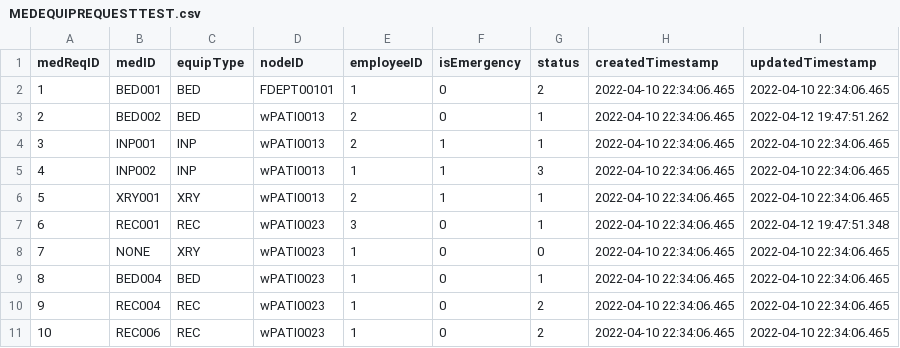
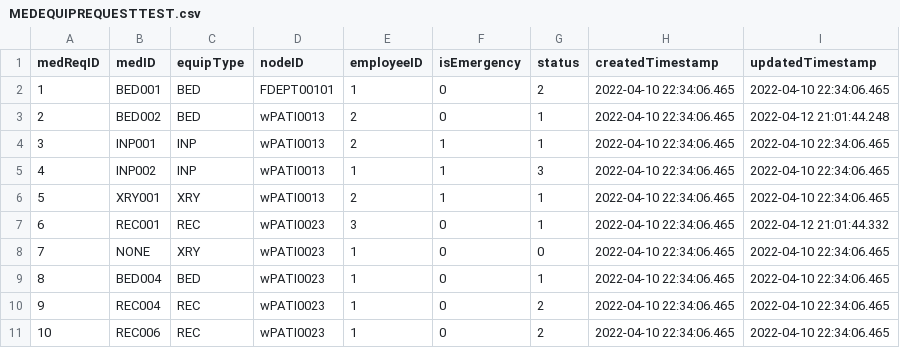
Before and after one commit to cscopetski/CS3733-D-Term-Team-W-Application, a CSV file: wApplication/MEDEQUIPREQUESTTEST.csv, drawn as a sheet.

```diff
--- a/wApplication/MEDEQUIPREQUESTTEST.csv
+++ b/wApplication/MEDEQUIPREQUESTTEST.csv
@@ -2,3 +2,3 @@ medReqID,medID,equipType,nodeID,employeeID,isEmergency,status,createdTimestamp,u
 1,BED001,BED,FDEPT00101,1,0,2,2022-04-10 22:34:06.465,2022-04-10 22:34:06.465
-2,BED002,BED,wPATI0013,2,0,1,2022-04-10 22:34:06.465,2022-04-12 19:47:51.262
+2,BED002,BED,wPATI0013,2,0,1,2022-04-10 22:34:06.465,2022-04-12 21:01:44.248
 3,INP001,INP,wPATI0013,2,1,1,2022-04-10 22:34:06.465,2022-04-10 22:34:06.465
@@ -6,3 +6,3 @@ medReqID,medID,equipType,nodeID,employeeID,isEmergency,status,createdTimestamp,u
 5,XRY001,XRY,wPATI0013,2,1,1,2022-04-10 22:34:06.465,2022-04-10 22:34:06.465
-6,REC001,REC,wPATI0023,3,0,1,2022-04-10 22:34:06.465,2022-04-12 19:47:51.348
+6,REC001,REC,wPATI0023,3,0,1,2022-04-10 22:34:06.465,2022-04-12 21:01:44.332
 7,NONE,XRY,wPATI0023,1,0,0,2022-04-10 22:34:06.465,2022-04-10 22:34:06.465
```
Also changed, not shown: wApplication/Employees.csv, 20 other files.
